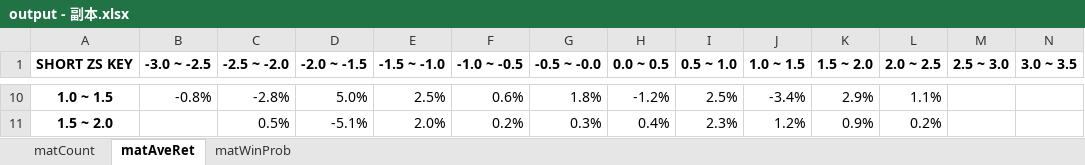
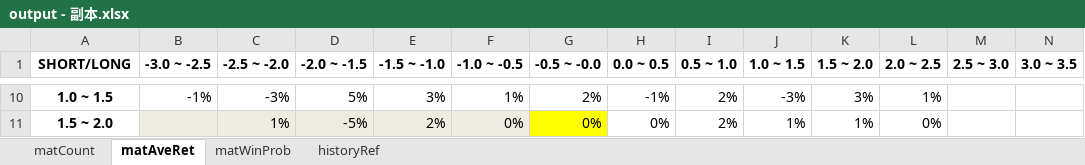
Before and after one commit to powerdoll1987/COT-stat, an Excel workbook: output - 副本.xlsx, sheet matAveRet, drawn as a sheet; only a part is shown, gaps mark what is left out; values as stored, in another font and other column widths than the file's, no borders; the diff covers the shown part only; the diff names each change by its address in the sheet, - before the commit and + after, or states it on an @@ line.

Commit message:
complete 1st edition
CFTC long/short Z-score stat
Next: net pos / pos change

```diff
--- a/output - 副本.xlsx (sheet matAveRet)
+++ b/output - 副本.xlsx (sheet matAveRet)
+sheet tab: historyRef
-A1: SHORT ZS KEY
+A1: SHORT/LONG
-B10 (-3.0 ~ -2.5): -0.8%
+B10 (-3.0 ~ -2.5): -1%
-C10 (-2.5 ~ -2.0): -2.8%
+C10 (-2.5 ~ -2.0): -3%
-D10 (-2.0 ~ -1.5): 5.0%
+D10 (-2.0 ~ -1.5): 5%
-E10 (-1.5 ~ -1.0): 2.5%
+E10 (-1.5 ~ -1.0): 3%
-F10 (-1.0 ~ -0.5): 0.6%
+F10 (-1.0 ~ -0.5): 1%
-G10 (-0.5 ~ -0.0): 1.8%
+G10 (-0.5 ~ -0.0): 2%
-H10 (0.0 ~ 0.5): -1.2%
+H10 (0.0 ~ 0.5): -1%
-I10 (0.5 ~ 1.0): 2.5%
+I10 (0.5 ~ 1.0): 2%
-J10 (1.0 ~ 1.5): -3.4%
+J10 (1.0 ~ 1.5): -3%
-K10 (1.5 ~ 2.0): 2.9%
+K10 (1.5 ~ 2.0): 3%
-L10 (2.0 ~ 2.5): 1.1%
+L10 (2.0 ~ 2.5): 1%
-B11:F11 fill: none
+B11:F11 fill: #EEECE1
-C11 (-2.5 ~ -2.0): 0.5%
+C11 (-2.5 ~ -2.0): 1%
-D11 (-2.0 ~ -1.5): -5.1%
+D11 (-2.0 ~ -1.5): -5%
-E11 (-1.5 ~ -1.0): 2.0%
+E11 (-1.5 ~ -1.0): 2%
-F11 (-1.0 ~ -0.5): 0.2%
+F11 (-1.0 ~ -0.5): 0%
-G11 (-0.5 ~ -0.0): 0.3%
+G11 (-0.5 ~ -0.0): 0%
-G11 fill: none
+G11 fill: #FFFF00
-H11 (0.0 ~ 0.5): 0.4%
+H11 (0.0 ~ 0.5): 0%
-I11 (0.5 ~ 1.0): 2.3%
+I11 (0.5 ~ 1.0): 2%
-J11 (1.0 ~ 1.5): 1.2%
+J11 (1.0 ~ 1.5): 1%
-K11 (1.5 ~ 2.0): 0.9%
+K11 (1.5 ~ 2.0): 1%
-L11 (2.0 ~ 2.5): 0.2%
+L11 (2.0 ~ 2.5): 0%
```
Also changed, not shown: 109 edited cells and cell formats elsewhere in this sheet, sheet matWinProb, sheet matCount, 3 other files.
